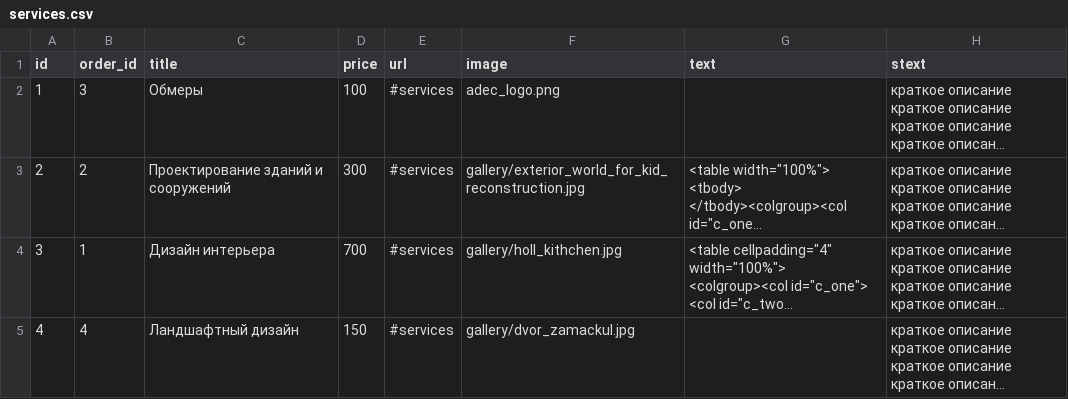
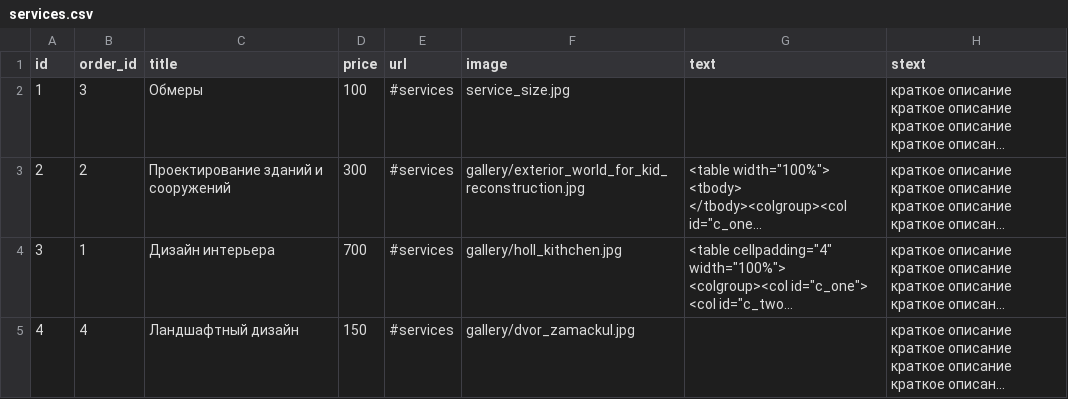
Before and after one commit to KosenkoDmitriy/shopomob, a CSV file: db/csv/services.csv, drawn as a sheet; long unchanged cells end in …; the diff names each change by its address in the sheet, - before the commit and + after, or states it on an @@ line.

Commit message:
responsive images. update service image.

```diff
--- a/db/csv/services.csv
+++ b/db/csv/services.csv
-F2 (image): adec_logo.png
+F2 (image): service_size.jpg
```
Also changed, not shown: 3 other files.
